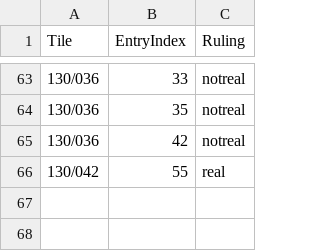
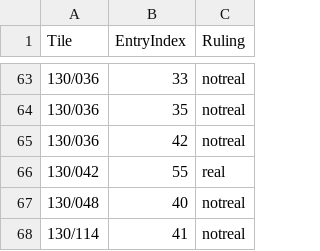
Before and after one commit to cgsoares49/historical-map-viewer, a CSV file: mapper/registry_rulings.csv, drawn as a sheet; only a part is shown, gaps mark what is left out; the diff names each change by its address in the sheet, - before the commit and + after, or states it on an @@ line.

```diff
--- a/mapper/registry_rulings.csv
+++ b/mapper/registry_rulings.csv
+row 67: 130/048 | 40 | notreal
+row 68: 130/114 | 41 | notreal
```
Also changed, not shown: 24 other files.
